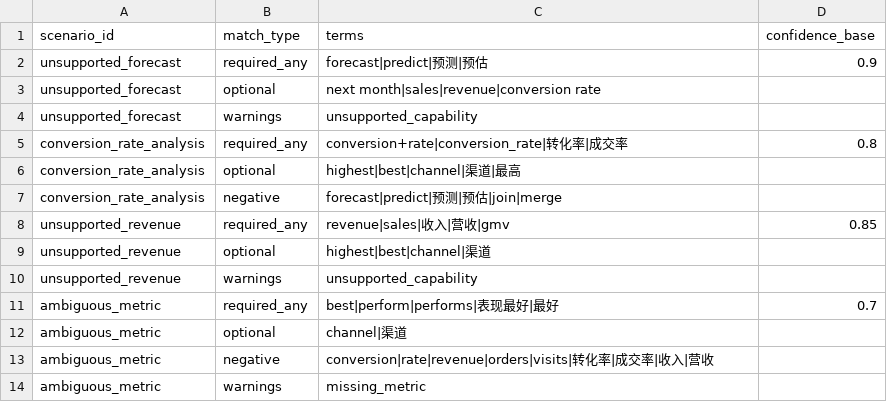
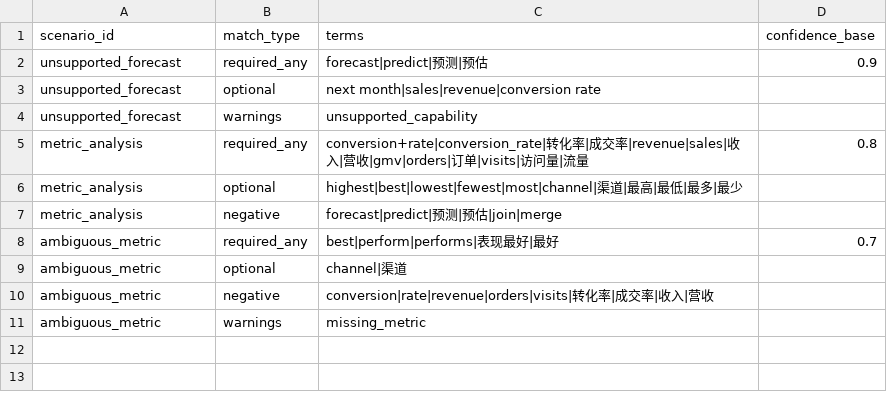
Before and after one commit to zhoulingquan/agentx, a CSV file: config/planner_lexicon.csv, drawn as a sheet.

```diff
--- a/config/planner_lexicon.csv
+++ b/config/planner_lexicon.csv
@@ -4,8 +4,5 @@ unsupported_forecast,optional,next month|sales|revenue|conversion rate,
 unsupported_forecast,warnings,unsupported_capability,
-conversion_rate_analysis,required_any,conversion+rate|conversion_rate|转化率|成交率,0.8
-conversion_rate_analysis,optional,highest|best|channel|渠道|最高,
-conversion_rate_analysis,negative,forecast|predict|预测|预估|join|merge,
-unsupported_revenue,required_any,revenue|sales|收入|营收|gmv,0.85
-unsupported_revenue,optional,highest|best|channel|渠道,
-unsupported_revenue,warnings,unsupported_capability,
+metric_analysis,required_any,conversion+rate|conversion_rate|转化率|成交率|revenue|sales|收入|营收|gmv|orders|订单|visits|访问量|流量,0.8
+metric_analysis,optional,highest|best|lowest|fewest|most|channel|渠道|最高|最低|最多|最少,
+metric_analysis,negative,forecast|predict|预测|预估|join|merge,
 ambiguous_metric,required_any,best|perform|performs|表现最好|最好,0.7
```
Also changed, not shown: 33 other files.
